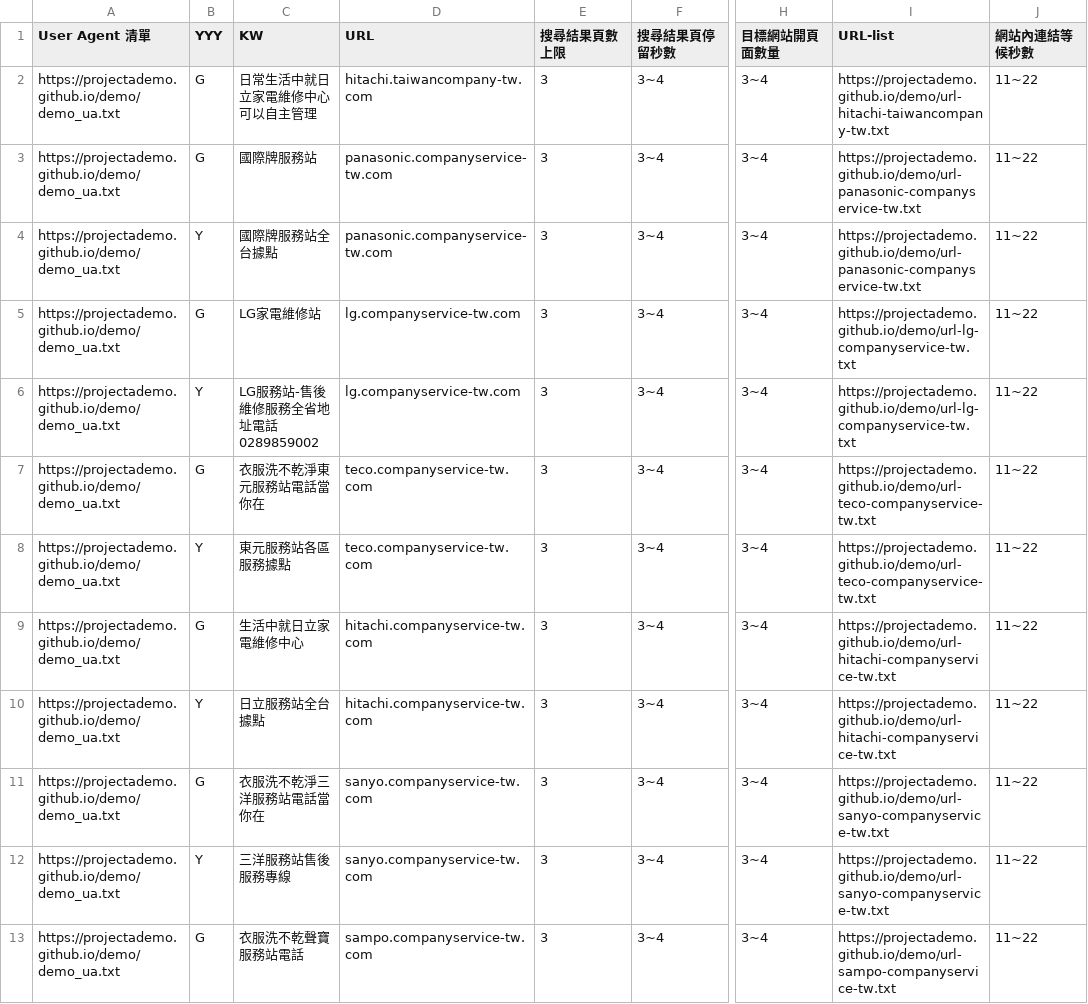
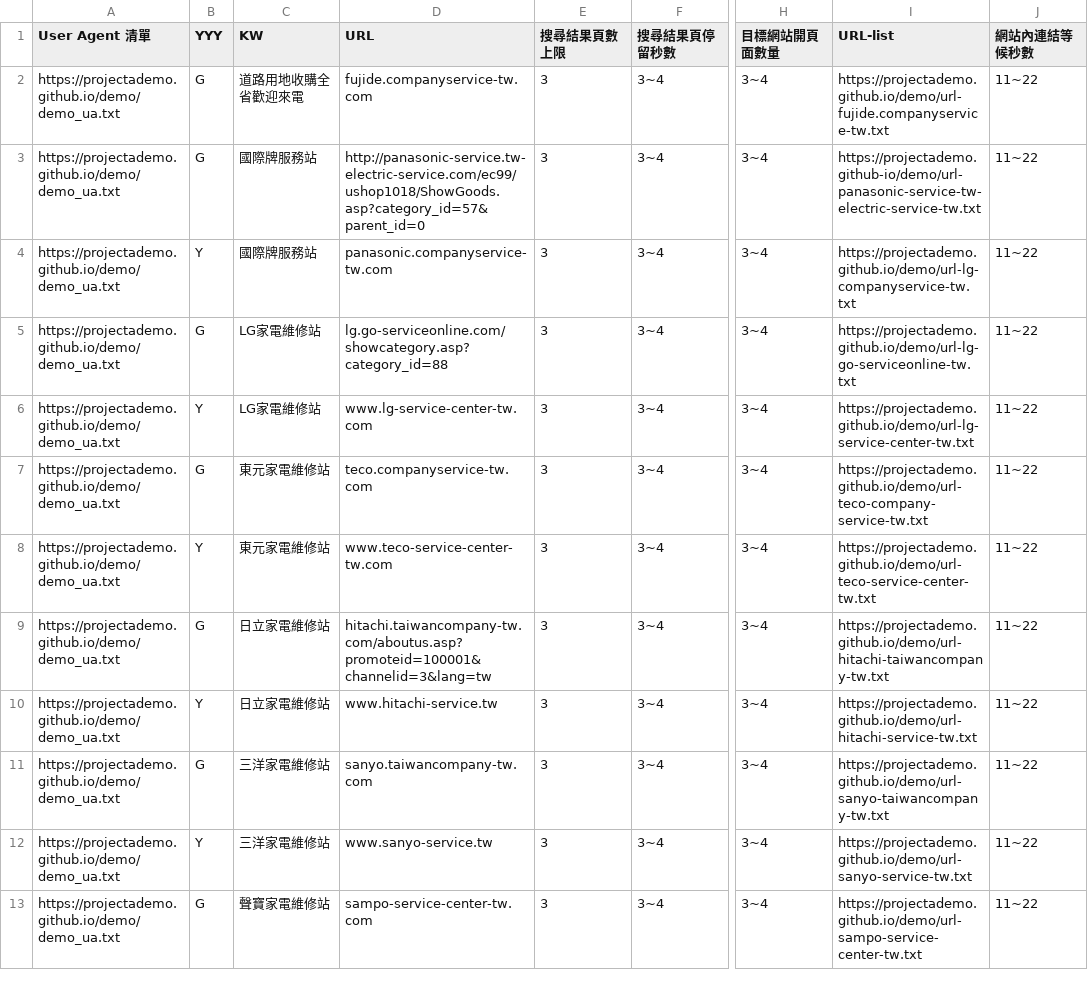
Before and after one commit to projectAdemo/demo, a CSV file: demo.csv, drawn as a sheet; only a part is shown, gaps mark what is left out; the diff covers the shown part only; the diff names each change by its address in the sheet, - before the commit and + after, or states it on an @@ line.

```diff
--- a/demo.csv
+++ b/demo.csv
-C2 (KW): 日常生活中就日立家電維修中心可以自主管理
+C2 (KW): 道路用地收購全省歡迎來電
-D2 (URL): hitachi.taiwancompany-tw.com
+D2 (URL): fujide.companyservice-tw.com
-I2 (URL-list): https://projectademo.github.io/demo/url-hitachi-taiwancompany-tw.txt
+I2 (URL-list): https://projectademo.github.io/demo/url-fujide.companyservice-tw.txt
-D3 (URL): panasonic.companyservice-tw.com
+D3 (URL): http://panasonic-service.tw-electric-service.com/ec99/ushop1018/ShowGoods.asp?category_id=57&parent_id=0
-I3 (URL-list): https://projectademo.github.io/demo/url-panasonic-companyservice-tw.txt
+I3 (URL-list): https://projectademo.github-io/demo/url-panasonic-service-tw-electric-service-tw.txt
-C4 (KW): 國際牌服務站全台據點
+C4 (KW): 國際牌服務站
-I4 (URL-list): https://projectademo.github.io/demo/url-panasonic-companyservice-tw.txt
+I4 (URL-list): https://projectademo.github.io/demo/url-lg-companyservice-tw.txt
-D5 (URL): lg.companyservice-tw.com
+D5 (URL): lg.go-serviceonline.com/showcategory.asp?category_id=88
-I5 (URL-list): https://projectademo.github.io/demo/url-lg-companyservice-tw.txt
+I5 (URL-list): https://projectademo.github.io/demo/url-lg-go-serviceonline-tw.txt
-C6 (KW): LG服務站-售後維修服務全省地址電話0289859002
+C6 (KW): LG家電維修站
-D6 (URL): lg.companyservice-tw.com
+D6 (URL): www.lg-service-center-tw.com
-I6 (URL-list): https://projectademo.github.io/demo/url-lg-companyservice-tw.txt
+I6 (URL-list): https://projectademo.github.io/demo/url-lg-service-center-tw.txt
-C7 (KW): 衣服洗不乾淨東元服務站電話當你在
+C7 (KW): 東元家電維修站
-I7 (URL-list): https://projectademo.github.io/demo/url-teco-companyservice-tw.txt
+I7 (URL-list): https://projectademo.github.io/demo/url-teco-company-service-tw.txt
-C8 (KW): 東元服務站各區服務據點
+C8 (KW): 東元家電維修站
-D8 (URL): teco.companyservice-tw.com
+D8 (URL): www.teco-service-center-tw.com
-I8 (URL-list): https://projectademo.github.io/demo/url-teco-companyservice-tw.txt
+I8 (URL-list): https://projectademo.github.io/demo/url-teco-service-center-tw.txt
-C9 (KW): 生活中就日立家電維修中心
+C9 (KW): 日立家電維修站
-D9 (URL): hitachi.companyservice-tw.com
+D9 (URL): hitachi.taiwancompany-tw.com/aboutus.asp?promoteid=100001&channelid=3&lang=tw
-I9 (URL-list): https://projectademo.github.io/demo/url-hitachi-companyservice-tw.txt
+I9 (URL-list): https://projectademo.github.io/demo/url-hitachi-taiwancompany-tw.txt
-C10 (KW): 日立服務站全台據點
+C10 (KW): 日立家電維修站
-D10 (URL): hitachi.companyservice-tw.com
+D10 (URL): www.hitachi-service.tw
-I10 (URL-list): https://projectademo.github.io/demo/url-hitachi-companyservice-tw.txt
+I10 (URL-list): https://projectademo.github.io/demo/url-hitachi-service-tw.txt
-C11 (KW): 衣服洗不乾淨三洋服務站電話當你在
+C11 (KW): 三洋家電維修站
-D11 (URL): sanyo.companyservice-tw.com
+D11 (URL): sanyo.taiwancompany-tw.com
-I11 (URL-list): https://projectademo.github.io/demo/url-sanyo-companyservice-tw.txt
+I11 (URL-list): https://projectademo.github.io/demo/url-sanyo-taiwancompany-tw.txt
-C12 (KW): 三洋服務站售後服務專線
+C12 (KW): 三洋家電維修站
-D12 (URL): sanyo.companyservice-tw.com
+D12 (URL): www.sanyo-service.tw
-I12 (URL-list): https://projectademo.github.io/demo/url-sanyo-companyservice-tw.txt
+I12 (URL-list): https://projectademo.github.io/demo/url-sanyo-service-tw.txt
-C13 (KW): 衣服洗不乾聲寶服務站電話
+C13 (KW): 聲寶家電維修站
-D13 (URL): sampo.companyservice-tw.com
+D13 (URL): sampo-service-center-tw.com
-I13 (URL-list): https://projectademo.github.io/demo/url-sampo-companyservice-tw.txt
+I13 (URL-list): https://projectademo.github.io/demo/url-sampo-service-center-tw.txt
```
Also changed, not shown: 33 edited cells elsewhere in this file, 21 other files.
